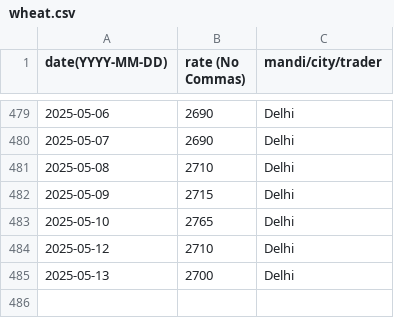
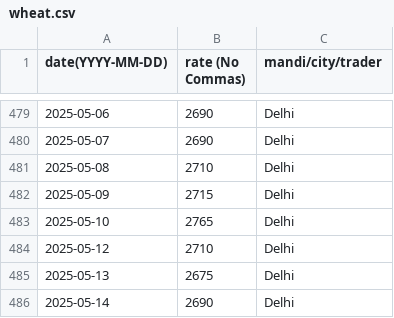
Before and after one commit to khoj-app/news, a CSV file: static/rates/wheat.csv, drawn as a sheet; only a part is shown, gaps mark what is left out.

Commit message:
Update wheat.csv

```diff
--- a/static/rates/wheat.csv
+++ b/static/rates/wheat.csv
@@ -484,2 +484,3 @@ date(YYYY-MM-DD), rate (No Commas), mandi/city/trader
 2025-05-12, 2710, Delhi
-2025-05-13, 2700, Delhi
+2025-05-13, 2675, Delhi
+2025-05-14, 2690, Delhi
```
